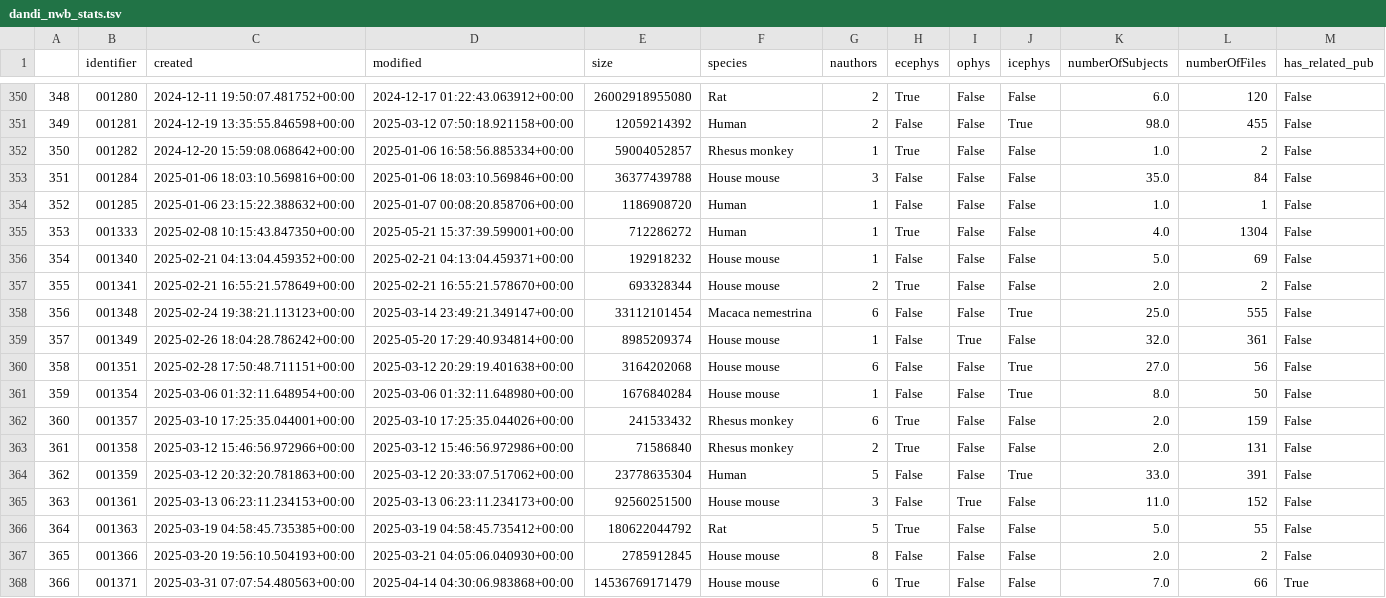
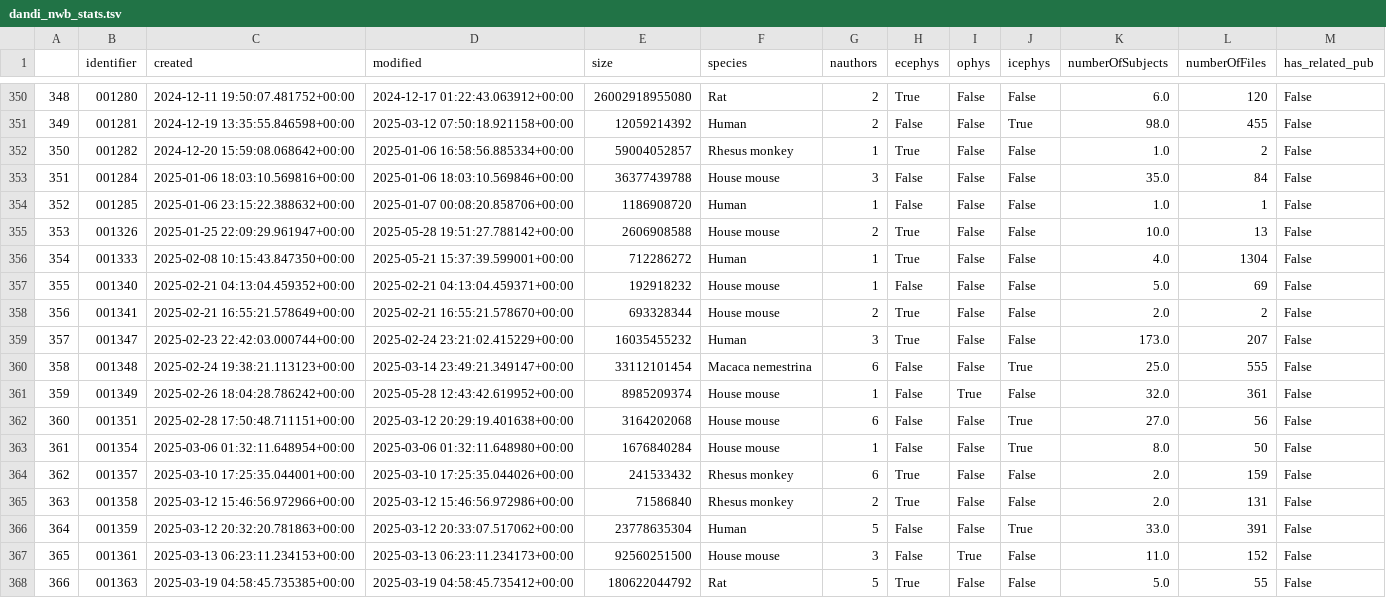
Before and after one commit to NeurodataWithoutBorders/nwb-project-analytics, a TSV file: data/dandi_nwb_stats.tsv, drawn as a sheet; only a part is shown, gaps mark what is left out; the shorter side is filled out with more unchanged rows; addresses are those after the commit; the diff names each change by its address in the sheet, - before the commit and + after, or states it on an @@ line.

```diff
--- a/data/dandi_nwb_stats.tsv
+++ b/data/dandi_nwb_stats.tsv
+row 355: 353 | 001326 | 2025-01-25 22:09:29.961947+00:00 | 2025-05-28 19:51:27.788142+00:00 | 2606908588 | House mouse | 2 | True | False | False | 10.0 | 13 | False
@@ column A renumbered from row 356 down @@
+row 359: 357 | 001347 | 2025-02-23 22:42:03.000744+00:00 | 2025-02-24 23:21:02.415229+00:00 | 16035455232 | Human | 3 | True | False | False | 173.0 | 207 | False
-D361 (modified): 2025-05-20 17:29:40.934814+00:00
+D361 (modified): 2025-05-28 12:43:42.619952+00:00
```
Also changed, not shown: data/contributors.tsv, 3 other files.
